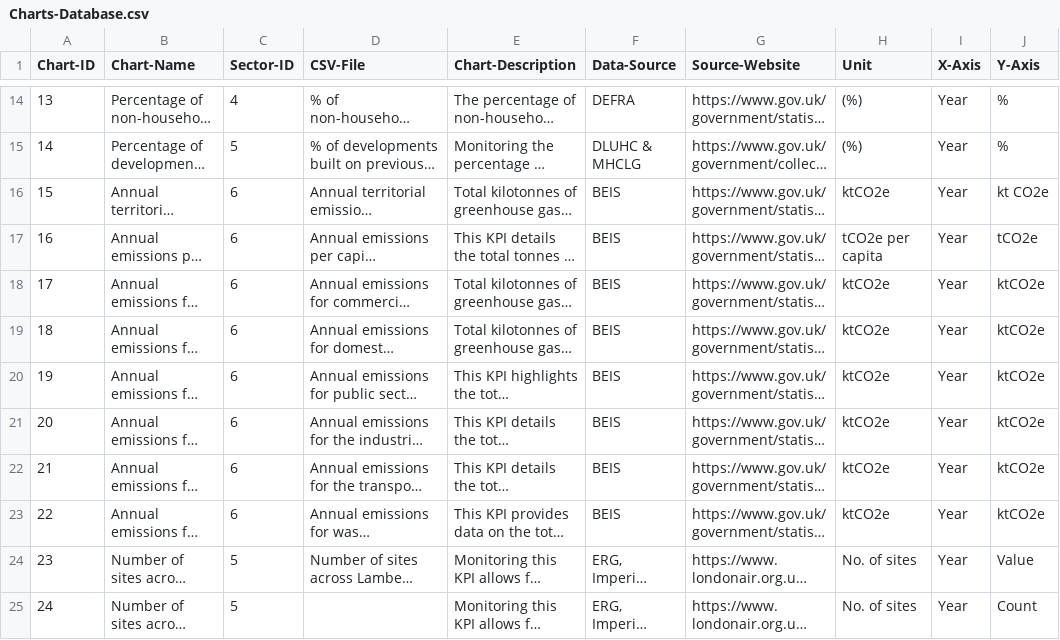
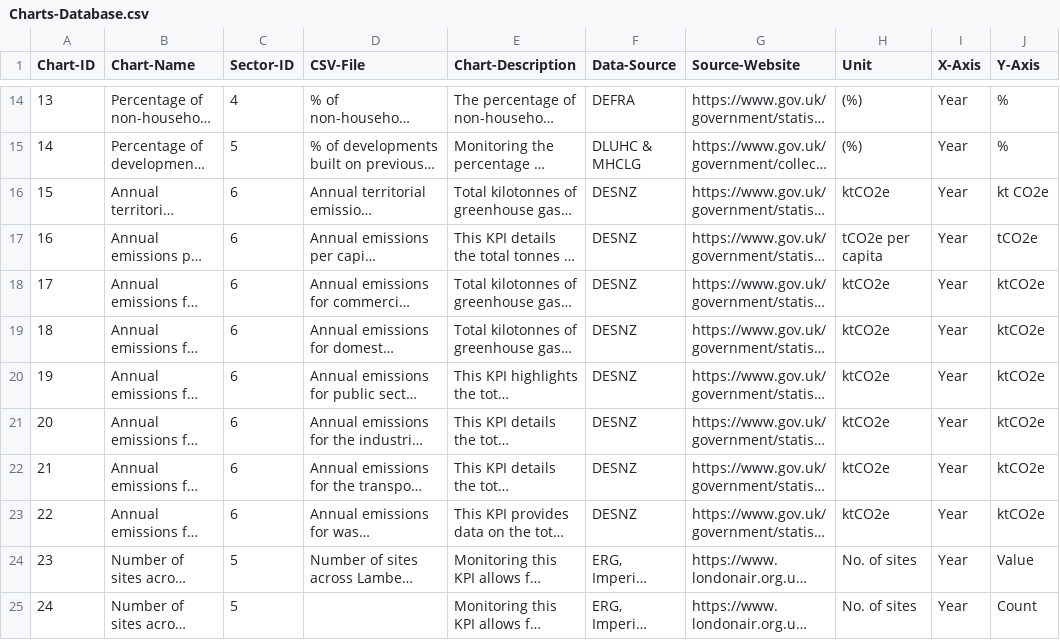
Before and after one commit to Lambeth-Open-Data/Lambeth-Open-Data.github.io, a CSV file: climate_action_plan/Data/Content/Charts-Database.csv, drawn as a sheet; only a part is shown, gaps mark what is left out; long unchanged cells end in …; the diff names each change by its address in the sheet, - before the commit and + after, or states it on an @@ line.

Commit message:
Update Charts-Database.csv
Replace BEIS with DESNZ

```diff
--- a/climate_action_plan/Data/Content/Charts-Database.csv
+++ b/climate_action_plan/Data/Content/Charts-Database.csv
-F16:F23 (Data-Source): BEIS
+F16:F23 (Data-Source): DESNZ
```
